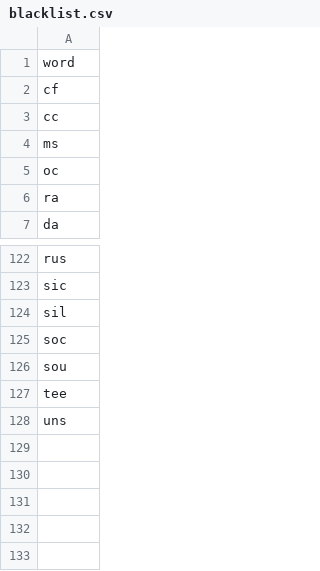
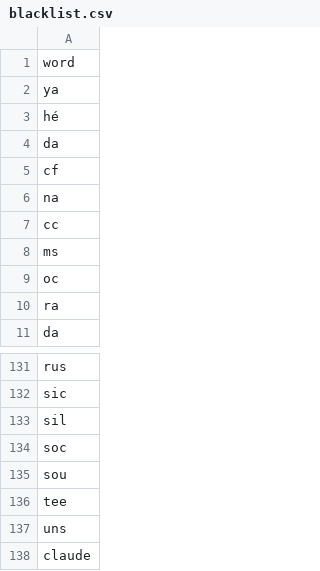
Before and after one commit to qpincon/anagramdr, a CSV file: nlp/blacklist.csv, drawn as a sheet; only a part is shown, gaps mark what is left out; the diff covers the shown part only; the diff names each change by its address in the sheet, - before the commit and + after, or states it on an @@ line.

```diff
--- a/nlp/blacklist.csv
+++ b/nlp/blacklist.csv
+row 2: ya
+row 3: hé
+row 4: da
+row 6: na
+row 138: claude
```
Also changed, not shown: 5 added rows, 38 moved rows and 3 edited cells elsewhere in this file, 7 other files.
